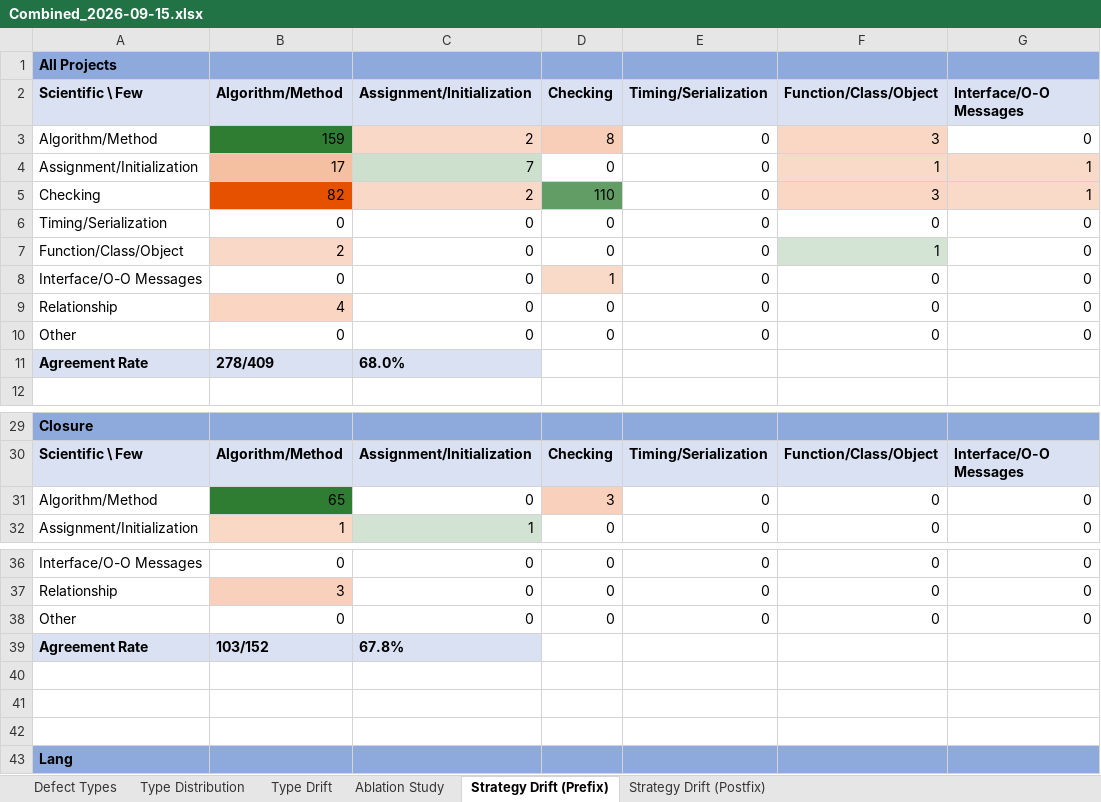
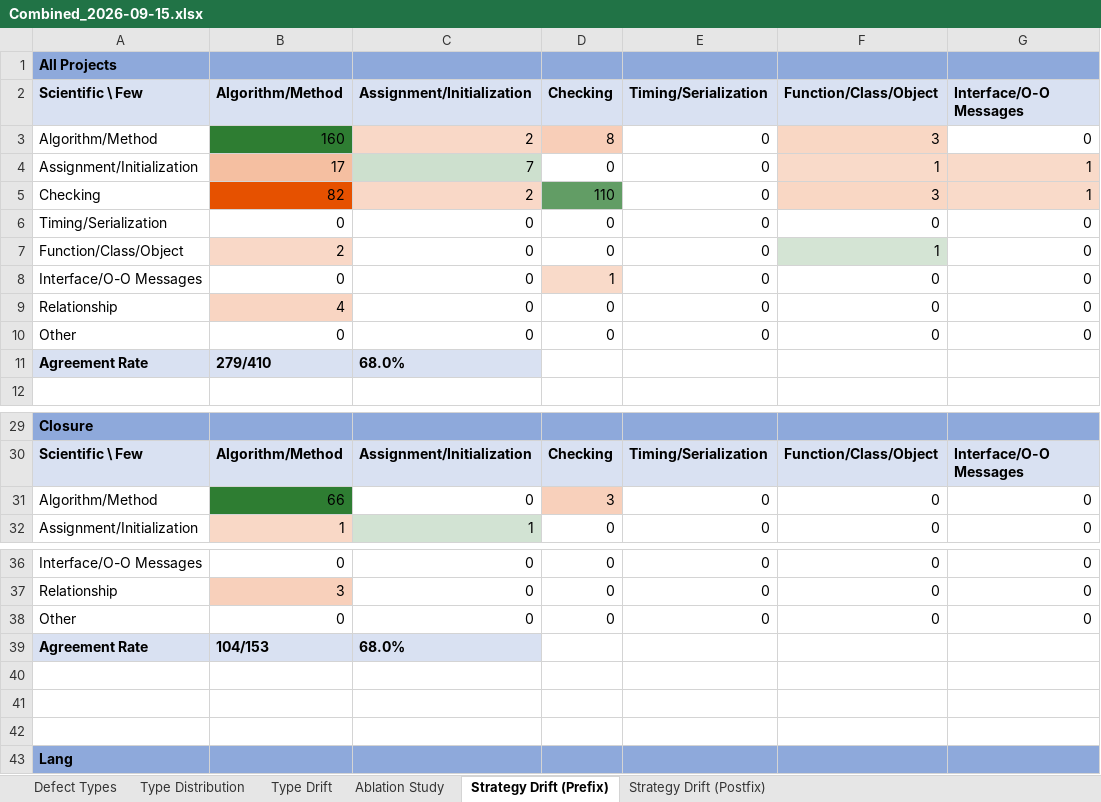
Before and after one commit to hasin023/d4j_odc_implementation, an Excel workbook: .dist/study/reports/artifacts_v2/combined/Combined_2026-09-15.xlsx, sheet Strategy Drift (Prefix), drawn as a sheet; only a part is shown, gaps mark what is left out; values as stored, in another font and other column widths than the file's, no borders; the diff names each change by its address in the sheet, - before the commit and + after, or states it on an @@ line.

```diff
--- a/.dist/study/reports/artifacts_v2/combined/Combined_2026-09-15.xlsx (sheet Strategy Drift (Prefix))
+++ b/.dist/study/reports/artifacts_v2/combined/Combined_2026-09-15.xlsx (sheet Strategy Drift (Prefix))
-B3 (Algorithm/Method): 159
+B3 (Algorithm/Method): 160
-B11 (Algorithm/Method): 278/409
+B11 (Algorithm/Method): 279/410
-B31 (Algorithm/Method): 65
+B31 (Algorithm/Method): 66
-B39 (Algorithm/Method): 103/152
+B39 (Algorithm/Method): 104/153
-C39 (Assignment/Initialization): 67.8%
+C39 (Assignment/Initialization): 68.0%
```
Also changed, not shown: sheet Type Distribution, sheet Type Drift, sheet Ablation Study, sheet Strategy Drift (Postfix), sheet Defect Types, .dist/study/reports/artifacts_v2/per_project/Chart_2026-09-15.xlsx, .dist/study/reports/artifacts_v2/per_project/Closure_2026-09-15.xlsx, 28 other files.
